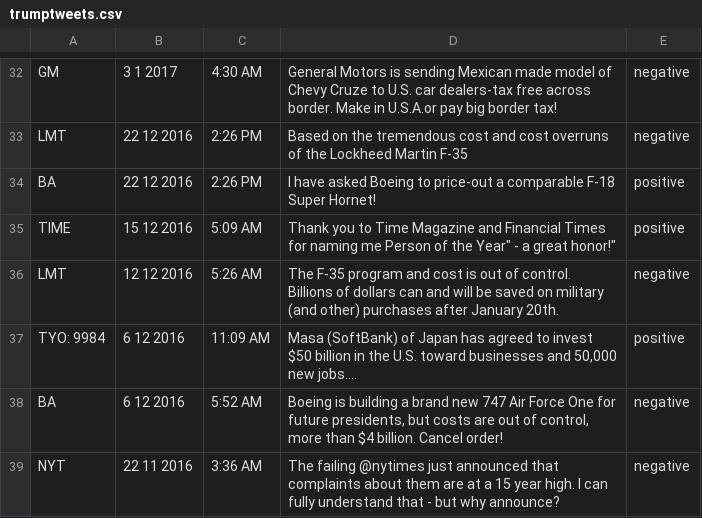
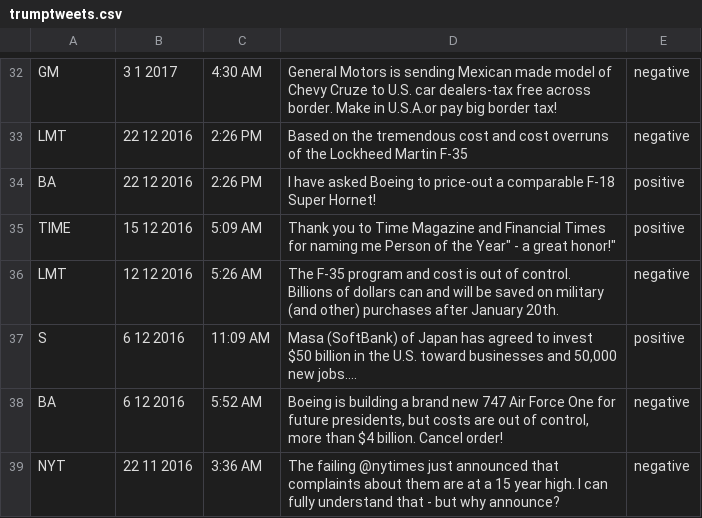
Before and after one commit to higginsn/Tweets, a CSV file: trumptweets.csv, drawn as a sheet; only a part is shown, gaps mark what is left out.

Commit message:
changed from softbank symbol to sprint

```diff
--- a/trumptweets.csv
+++ b/trumptweets.csv
@@ -36,3 +36,3 @@
 "LMT","12 12 2016","5:26 AM","The F-35 program and cost is out of control. Billions of dollars can and will be saved on military (and other) purchases after January 20th.","negative"
-"TYO: 9984","6 12 2016","11:09 AM","Masa (SoftBank) of Japan has agreed to invest $50 billion in the U.S. toward businesses and 50,000 new jobs....","positive"
+"S","6 12 2016","11:09 AM","Masa (SoftBank) of Japan has agreed to invest $50 billion in the U.S. toward businesses and 50,000 new jobs....","positive"
 "BA","6 12 2016","5:52 AM","Boeing is building a brand new 747 Air Force One for future presidents, but costs are out of control, more than $4 billion. Cancel order!","negative"
```
